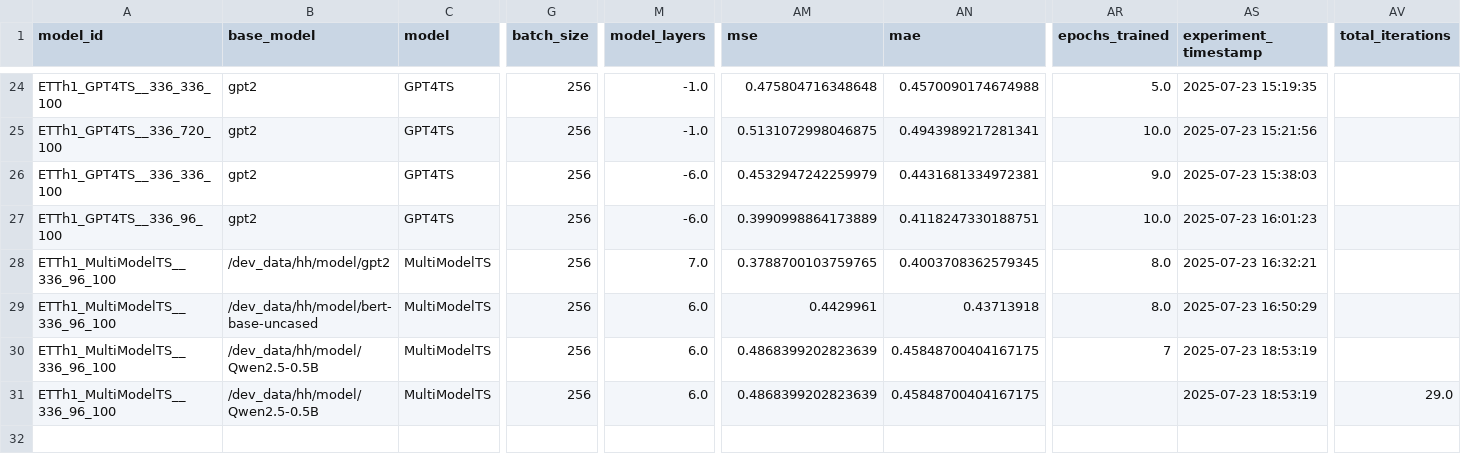
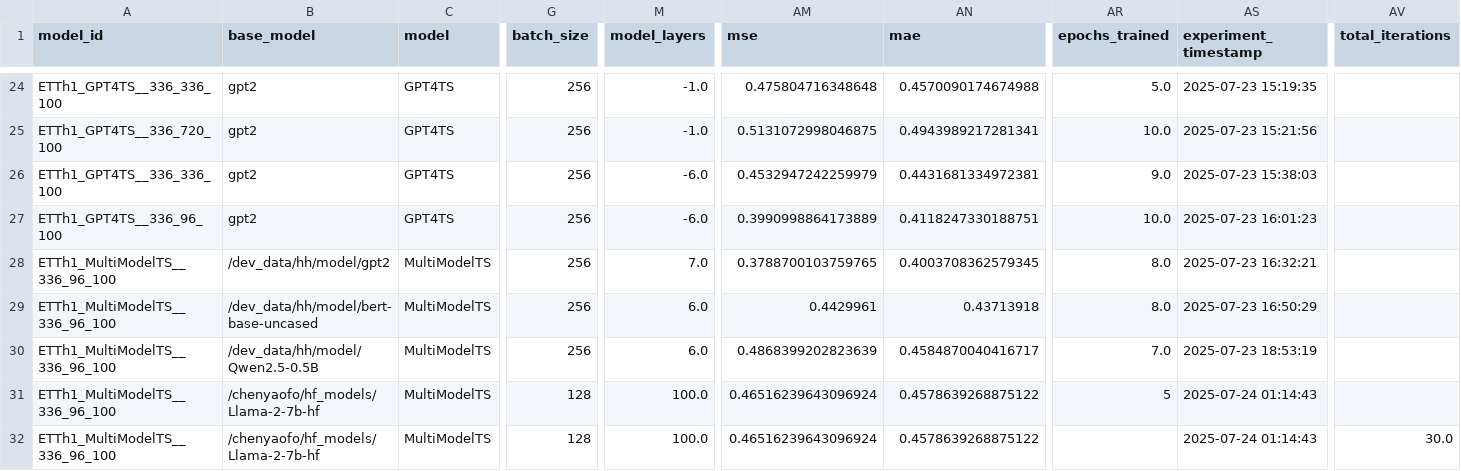
Before and after one commit to Andyrunrunrun/NeurIPS2023-One-Fits-All, a CSV file: Long-term_Forecasting/experiment_results.csv, drawn as a sheet; only a part is shown, gaps mark what is left out; addresses are those after the commit; rows hold the shown columns only; the diff names each change by its address in the sheet, - before the commit and + after, or states it on an @@ line.

Commit message:
LLAMA7B实验结果

```diff
--- a/Long-term_Forecasting/experiment_results.csv
+++ b/Long-term_Forecasting/experiment_results.csv
-AN30 (mae): 0.45848700404167175
+AN30 (mae): 0.4584870040416717
-AR30 (epochs_trained): 7
+AR30 (epochs_trained): 7.0
+row 31: ETTh1_MultiModelTS__336_96_100 | /chenyaofo/hf_models/Llama-2-7b-hf | MultiModelTS | 128 | 100.0 | 0.46516239643096924 | 0.4578639268875122 | 5 | 2025-07-24 01:14:43
-B32 (base_model): /dev_data/hh/model/Qwen2.5-0.5B
+B32 (base_model): /chenyaofo/hf_models/Llama-2-7b-hf
-G32 (batch_size): 256
+G32 (batch_size): 128
-M32 (model_layers): 6.0
+M32 (model_layers): 100.0
-AM32 (mse): 0.4868399202823639
+AM32 (mse): 0.46516239643096924
-AN32 (mae): 0.45848700404167175
+AN32 (mae): 0.4578639268875122
-AS32 (experiment_timestamp): 2025-07-23 18:53:19
+AS32 (experiment_timestamp): 2025-07-24 01:14:43
-AV32 (total_iterations): 29.0
+AV32 (total_iterations): 30.0
```
Also changed, not shown: 1 other file.
